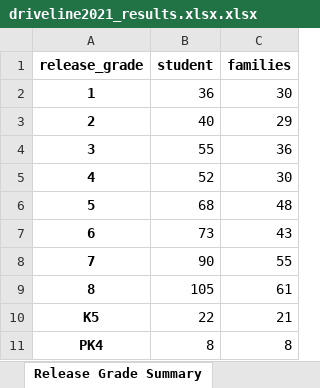
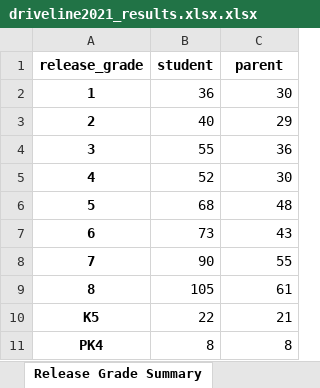
Before and after one commit to clcarver1130/gcs_sorting, an Excel workbook: driveline2021_results.xlsx.xlsx, sheet Release Grade Summary, drawn as a sheet; values as stored, in another font and other column widths than the file's, no borders; the diff names each change by its address in the sheet, - before the commit and + after, or states it on an @@ line.

```diff
--- a/driveline2021_results.xlsx.xlsx (sheet Release Grade Summary)
+++ b/driveline2021_results.xlsx.xlsx (sheet Release Grade Summary)
-C1: families
+C1: parent
```
Also changed, not shown: sheet Raw Data, sheet Possible Group Summary, 9 other files.
